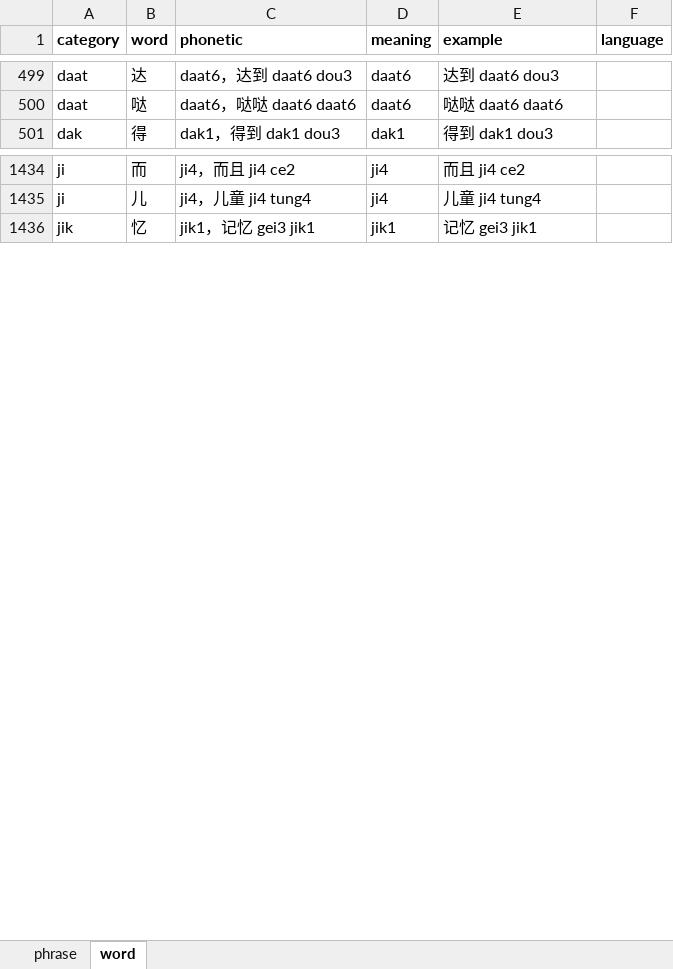
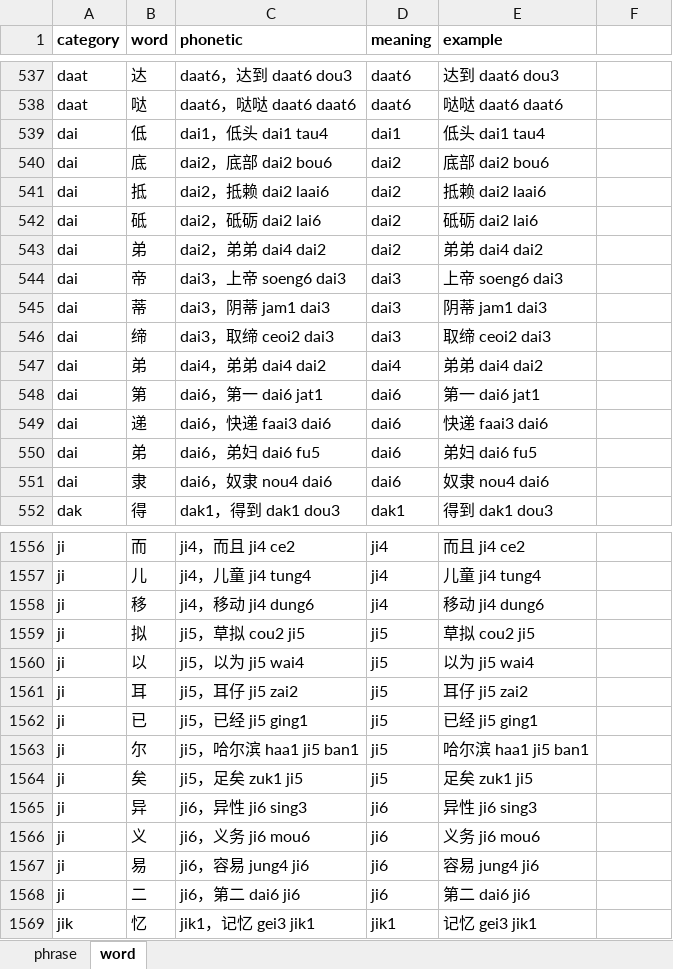
Before and after one commit to viewnn/wordcards, an Excel workbook: dict.xlsx, sheet word, drawn as a sheet; only a part is shown, gaps mark what is left out; values as stored, in another font and other column widths than the file's, no borders; the diff covers the shown part only; the diff names each change by its address in the sheet, - before the commit and + after, or states it on an @@ line.

```diff
--- a/dict.xlsx (sheet word)
+++ b/dict.xlsx (sheet word)
-F1: language
+F1: (empty)
+row 539: dai | 低 | dai1，低头 dai1 tau4 | dai1 | 低头 dai1 tau4
+row 540: dai | 底 | dai2，底部 dai2 bou6 | dai2 | 底部 dai2 bou6
+row 541: dai | 抵 | dai2，抵赖 dai2 laai6 | dai2 | 抵赖 dai2 laai6
+row 542: dai | 砥 | dai2，砥砺 dai2 lai6 | dai2 | 砥砺 dai2 lai6
+row 543: dai | 弟 | dai2，弟弟 dai4 dai2 | dai2 | 弟弟 dai4 dai2
+row 544: dai | 帝 | dai3，上帝 soeng6 dai3 | dai3 | 上帝 soeng6 dai3
+row 545: dai | 蒂 | dai3，阴蒂 jam1 dai3 | dai3 | 阴蒂 jam1 dai3
+row 546: dai | 缔 | dai3，取缔 ceoi2 dai3 | dai3 | 取缔 ceoi2 dai3
+row 547: dai | 弟 | dai4，弟弟 dai4 dai2 | dai4 | 弟弟 dai4 dai2
+row 548: dai | 第 | dai6，第一 dai6 jat1 | dai6 | 第一 dai6 jat1
+row 549: dai | 递 | dai6，快递 faai3 dai6 | dai6 | 快递 faai3 dai6
+row 550: dai | 弟 | dai6，弟妇 dai6 fu5 | dai6 | 弟妇 dai6 fu5
+row 551: dai | 隶 | dai6，奴隶 nou4 dai6 | dai6 | 奴隶 nou4 dai6
+row 1558: ji | 移 | ji4，移动 ji4 dung6 | ji4 | 移动 ji4 dung6
+row 1559: ji | 拟 | ji5，草拟 cou2 ji5 | ji5 | 草拟 cou2 ji5
+row 1560: ji | 以 | ji5，以为 ji5 wai4 | ji5 | 以为 ji5 wai4
+row 1561: ji | 耳 | ji5，耳仔 ji5 zai2 | ji5 | 耳仔 ji5 zai2
+row 1562: ji | 已 | ji5，已经 ji5 ging1 | ji5 | 已经 ji5 ging1
+row 1563: ji | 尔 | ji5，哈尔滨 haa1 ji5 ban1 | ji5 | 哈尔滨 haa1 ji5 ban1
+row 1564: ji | 矣 | ji5，足矣 zuk1 ji5 | ji5 | 足矣 zuk1 ji5
+row 1565: ji | 异 | ji6，异性 ji6 sing3 | ji6 | 异性 ji6 sing3
+row 1566: ji | 义 | ji6，义务 ji6 mou6 | ji6 | 义务 ji6 mou6
+row 1567: ji | 易 | ji6，容易 jung4 ji6 | ji6 | 容易 jung4 ji6
+row 1568: ji | 二 | ji6，第二 dai6 ji6 | ji6 | 第二 dai6 ji6
```
Also changed, not shown: 351 added rows, 12 removed rows and 20 edited cells elsewhere in this sheet, formulas that keep their value.
